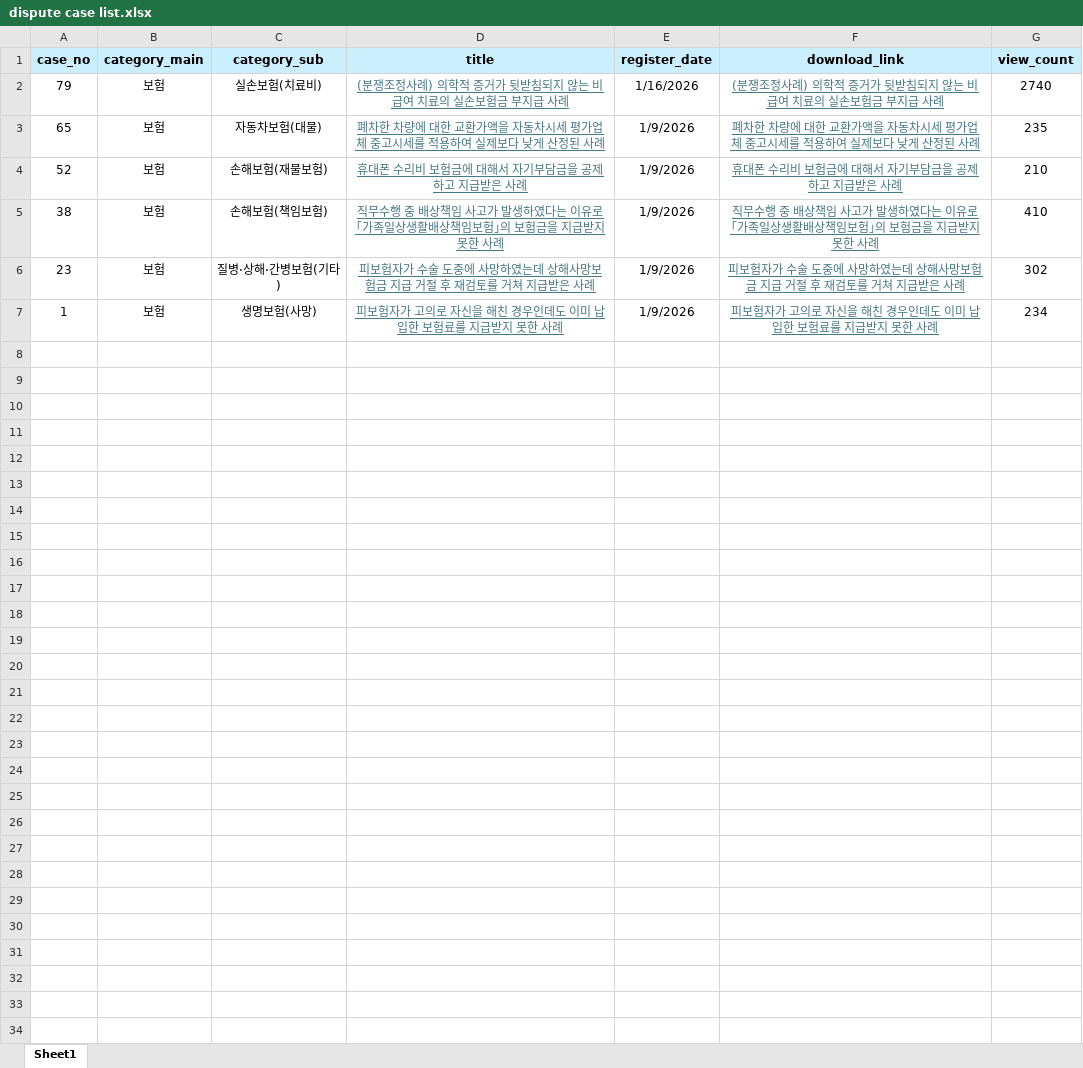
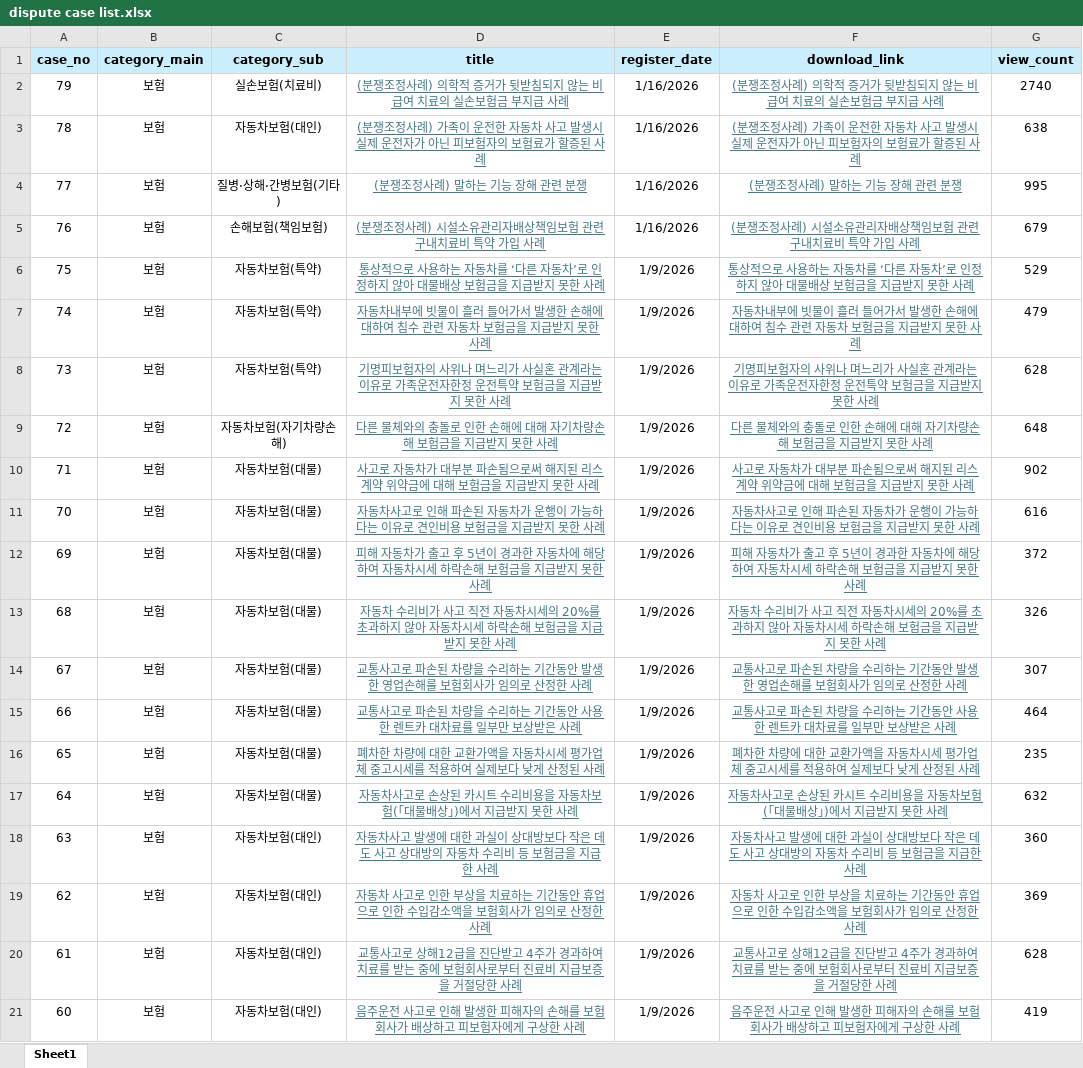
Before and after one commit to Yujin-Kim-Postech/dispute_case, an Excel workbook: dispute case list.xlsx, sheet Sheet1, drawn as a sheet; only a part is shown; the shorter side is filled out with more unchanged rows; values as stored, in another font and other column widths than the file's, no borders; the diff covers the shown part only; the diff names each change by its address in the sheet, - before the commit and + after, or states it on an @@ line.

```diff
--- a/dispute case list.xlsx (sheet Sheet1)
+++ b/dispute case list.xlsx (sheet Sheet1)
+row 3: 78 | 보험 | 자동차보험(대인) | (분쟁조정사례) 가족이 운전한 자동차 사고 발생시 실제 운전자가 아닌 피보험자의 보험료가 할증된 사례 | 1/16/2026 | (분쟁조정사례) 가족이 운전한 자동차 사고 발생시 실제 운전자가 아닌 피보험자의 보험료가 할증된 사례 | 638
+row 4: 77 | 보험 | 질병·상해·간병보험(기타) | (분쟁조정사례) 말하는 기능 장해 관련 분쟁 | 1/16/2026 | (분쟁조정사례) 말하는 기능 장해 관련 분쟁 | 995
+row 5: 76 | 보험 | 손해보험(책임보험) | (분쟁조정사례) 시설소유관리자배상책임보험 관련 구내치료비 특약 가입 사례 | 1/16/2026 | (분쟁조정사례) 시설소유관리자배상책임보험 관련 구내치료비 특약 가입 사례 | 679
+row 6: 75 | 보험 | 자동차보험(특약) | 통상적으로 사용하는 자동차를 ‘다른 자동차’로 인정하지 않아 대물배상 보험금을 지급받지 못한 사례 | 1/9/2026 | 통상적으로 사용하는 자동차를 ‘다른 자동차’로 인정하지 않아 대물배상 보험금을 지급받지 못한 사례 | 529
+row 7: 74 | 보험 | 자동차보험(특약) | 자동차내부에 빗물이 흘러 들어가서 발생한 손해에 대하여 침수 관련 자동차 보험금을 지급받지 못한 사례 | 1/9/2026 | 자동차내부에 빗물이 흘러 들어가서 발생한 손해에 대하여 침수 관련 자동차 보험금을 지급받지 못한 사례 | 479
+row 8: 73 | 보험 | 자동차보험(특약) | 기명피보험자의 사위나 며느리가 사실혼 관계라는 이유로 가족운전자한정 운전특약 보험금을 지급받지 못한 사례 | 1/9/2026 | 기명피보험자의 사위나 며느리가 사실혼 관계라는 이유로 가족운전자한정 운전특약 보험금을 지급받지 못한 사례 | 628
+row 9: 72 | 보험 | 자동차보험(자기차량손해) | 다른 물체와의 충돌로 인한 손해에 대해 자기차량손해 보험금을 지급받지 못한 사례 | 1/9/2026 | 다른 물체와의 충돌로 인한 손해에 대해 자기차량손해 보험금을 지급받지 못한 사례 | 648
+row 10: 71 | 보험 | 자동차보험(대물) | 사고로 자동차가 대부분 파손됨으로써 해지된 리스계약 위약금에 대해 보험금을 지급받지 못한 사례 | 1/9/2026 | 사고로 자동차가 대부분 파손됨으로써 해지된 리스계약 위약금에 대해 보험금을 지급받지 못한 사례 | 902
+row 11: 70 | 보험 | 자동차보험(대물) | 자동차사고로 인해 파손된 자동차가 운행이 가능하다는 이유로 견인비용 보험금을 지급받지 못한 사례 | 1/9/2026 | 자동차사고로 인해 파손된 자동차가 운행이 가능하다는 이유로 견인비용 보험금을 지급받지 못한 사례 | 616
+row 12: 69 | 보험 | 자동차보험(대물) | 피해 자동차가 출고 후 5년이 경과한 자동차에 해당하여 자동차시세 하락손해 보험금을 지급받지 못한 사례 | 1/9/2026 | 피해 자동차가 출고 후 5년이 경과한 자동차에 해당하여 자동차시세 하락손해 보험금을 지급받지 못한 사례 | 372
+row 13: 68 | 보험 | 자동차보험(대물) | 자동차 수리비가 사고 직전 자동차시세의 20%를 초과하지 않아 자동차시세 하락손해 보험금을 지급받지 못한 사례 | 1/9/2026 | 자동차 수리비가 사고 직전 자동차시세의 20%를 초과하지 않아 자동차시세 하락손해 보험금을 지급받지 못한 사례 | 326
+row 14: 67 | 보험 | 자동차보험(대물) | 교통사고로 파손된 차량을 수리하는 기간동안 발생한 영업손해를 보험회사가 임의로 산정한 사례 | 1/9/2026 | 교통사고로 파손된 차량을 수리하는 기간동안 발생한 영업손해를 보험회사가 임의로 산정한 사례 | 307
+row 15: 66 | 보험 | 자동차보험(대물) | 교통사고로 파손된 차량을 수리하는 기간동안 사용한 렌트카 대차료를 일부만 보상받은 사례 | 1/9/2026 | 교통사고로 파손된 차량을 수리하는 기간동안 사용한 렌트카 대차료를 일부만 보상받은 사례 | 464
+row 17: 64 | 보험 | 자동차보험(대물) | 자동차사고로 손상된 카시트 수리비용을 자동차보험(｢대물배상｣)에서 지급받지 못한 사례 | 1/9/2026 | 자동차사고로 손상된 카시트 수리비용을 자동차보험(｢대물배상｣)에서 지급받지 못한 사례 | 632
+row 18: 63 | 보험 | 자동차보험(대인) | 자동차사고 발생에 대한 과실이 상대방보다 작은 데도 사고 상대방의 자동차 수리비 등 보험금을 지급한 사례 | 1/9/2026 | 자동차사고 발생에 대한 과실이 상대방보다 작은 데도 사고 상대방의 자동차 수리비 등 보험금을 지급한 사례 | 360
+row 19: 62 | 보험 | 자동차보험(대인) | 자동차 사고로 인한 부상을 치료하는 기간동안 휴업으로 인한 수입감소액을 보험회사가 임의로 산정한 사례 | 1/9/2026 | 자동차 사고로 인한 부상을 치료하는 기간동안 휴업으로 인한 수입감소액을 보험회사가 임의로 산정한 사례 | 369
+row 20: 61 | 보험 | 자동차보험(대인) | 교통사고로 상해12급을 진단받고 4주가 경과하여 치료를 받는 중에 보험회사로부터 진료비 지급보증을 거절당한 사례 | 1/9/2026 | 교통사고로 상해12급을 진단받고 4주가 경과하여 치료를 받는 중에 보험회사로부터 진료비 지급보증을 거절당한 사례 | 628
+row 21: 60 | 보험 | 자동차보험(대인) | 음주운전 사고로 인해 발생한 피해자의 손해를 보험회사가 배상하고 피보험자에게 구상한 사례 | 1/9/2026 | 음주운전 사고로 인해 발생한 피해자의 손해를 보험회사가 배상하고 피보험자에게 구상한 사례 | 419
```
Also changed, not shown: 55 added rows elsewhere in this sheet, data/output/case_summary_table.xlsx, 7 other files.
